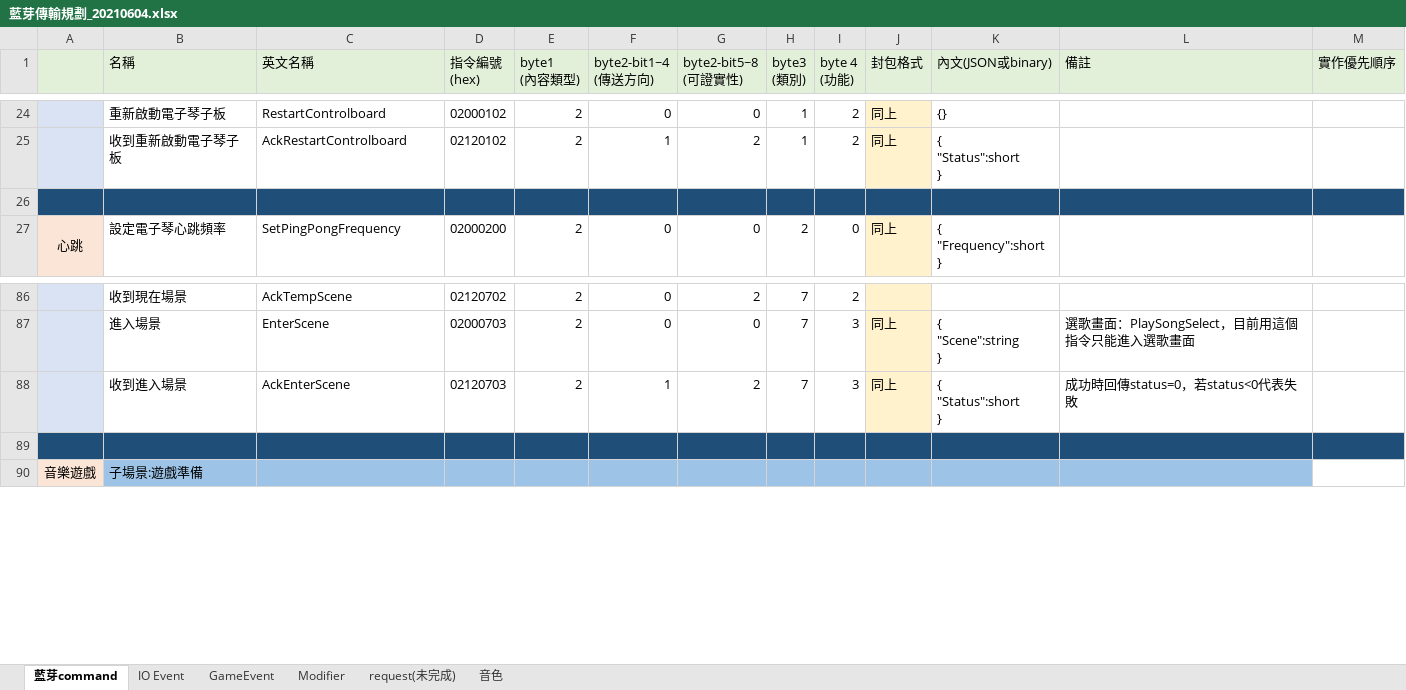
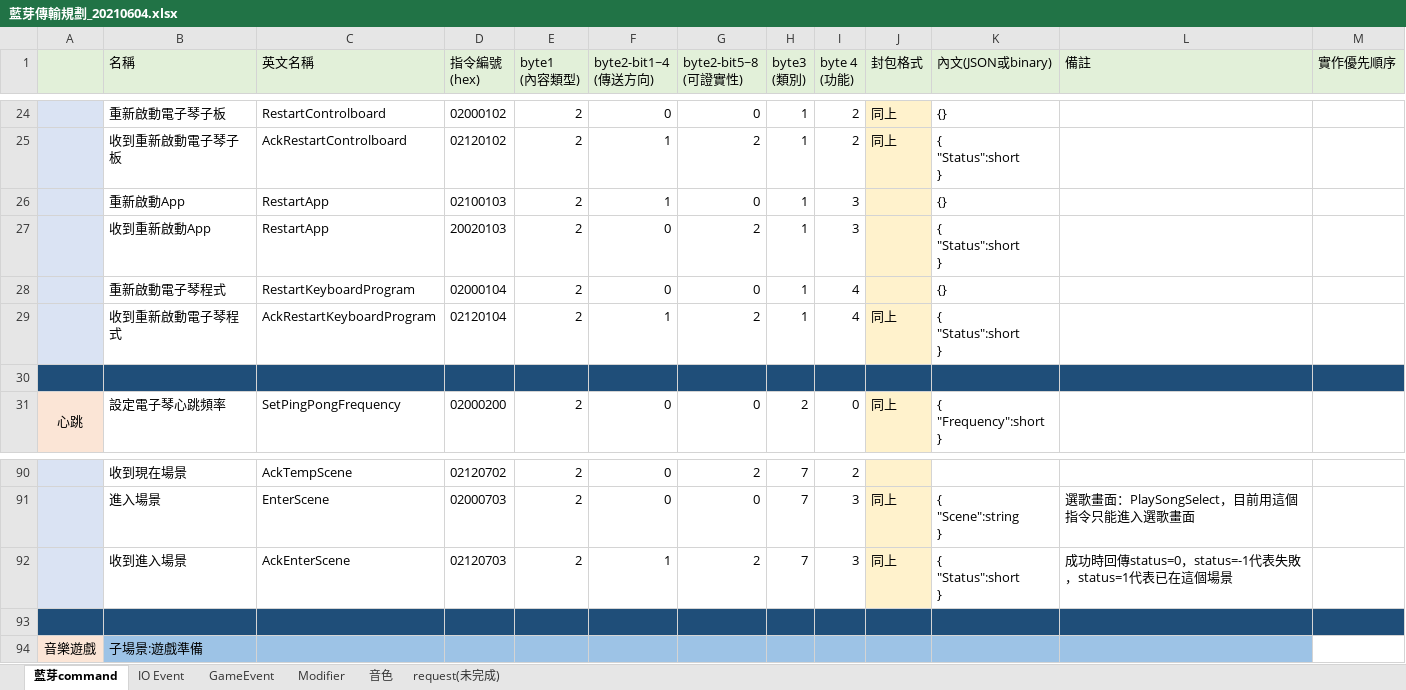
Before and after one commit to lisyaoran51/MeteoKB2, an Excel workbook: 藍芽傳輸規劃_20210604.xlsx, sheet 藍芽command, drawn as a sheet; only a part is shown, gaps mark what is left out; values as stored, in another font and other column widths than the file's, no borders; addresses are those after the commit; ↵ is a line break in a cell; the diff names each change by its address in the sheet, - before the commit and + after, or states it on an @@ line.

```diff
--- a/藍芽傳輸規劃_20210604.xlsx (sheet 藍芽command)
+++ b/藍芽傳輸規劃_20210604.xlsx (sheet 藍芽command)
@@ sheet tab order changed: 藍芽command | IO Event | GameEvent | Modifier | 音色 | request(未完成) @@
+row 26:  | 重新啟動App | RestartApp | 02100103 | 2 | 1 | 0 | 1 | 3 |  | {}
+row 27:  | 收到重新啟動App | RestartApp | 20020103 | 2 | 0 | 2 | 1 | 3 |  | { ↵ "Status":short ↵ }
+row 28:  | 重新啟動電子琴程式 | RestartKeyboardProgram | 02000104 | 2 | 0 | 0 | 1 | 4 |  | {}
+row 29:  | 收到重新啟動電子琴程式 | AckRestartKeyboardProgram | 02120104 | 2 | 1 | 2 | 1 | 4 | 同上 | { ↵ "Status":short ↵ }
-L92 (備註): 成功時回傳status=0，若status<0代表失敗
+L92 (備註): 成功時回傳status=0，status=-1代表失敗，status=1代表已在這個場景
```
Also changed, not shown: sheet IO Event, sheet GameEvent, sheet Modifier, sheet 音色, 2 other files.
